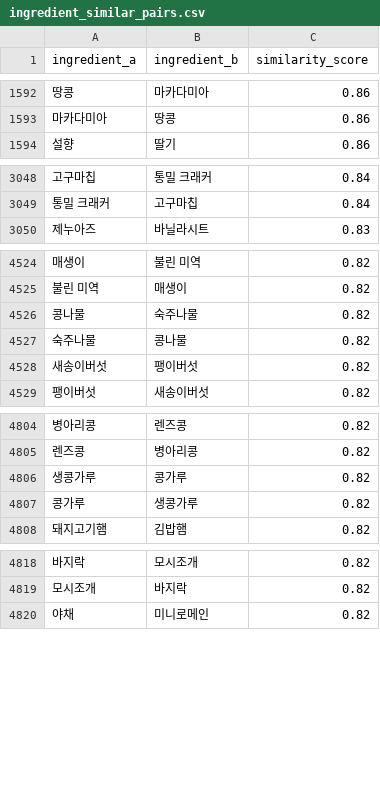
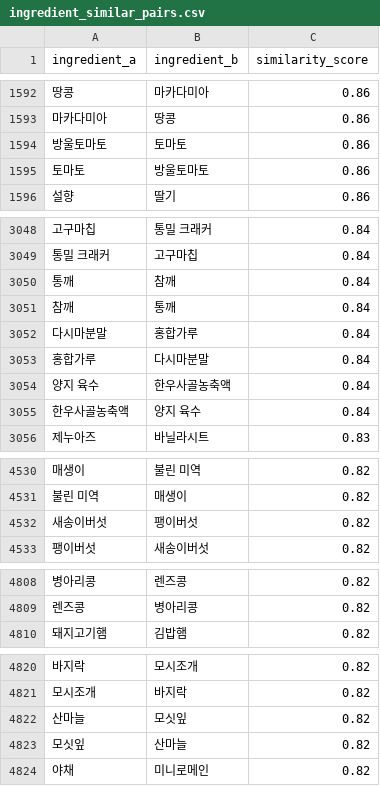
Before and after one commit to nahyejin/RefrigeratorCode, a CSV file: backend/ingredient_similar_pairs.csv, drawn as a sheet; only a part is shown, gaps mark what is left out; removed rows and columns are numbered as before the commit, all else as after; the diff covers the shown part only; the diff names each change by its address in the sheet, - before the commit and + after, or states it on an @@ line.

```diff
--- a/backend/ingredient_similar_pairs.csv
+++ b/backend/ingredient_similar_pairs.csv
+row 1594: 방울토마토 | 토마토 | 0.86
+row 1595: 토마토 | 방울토마토 | 0.86
+row 3050: 통깨 | 참깨 | 0.84
+row 3051: 참깨 | 통깨 | 0.84
@@ row 3038 moved to row 3052: 다시마분말 @@
@@ row 3039 moved to row 3053: 홍합가루 @@
@@ row 3040 moved to row 3054: 양지 육수 @@
@@ row 3041 moved to row 3055: 한우사골농축액 @@
-row 4526: 콩나물 | 숙주나물 | 0.82
-row 4527: 숙주나물 | 콩나물 | 0.82
-row 4806: 생콩가루 | 콩가루 | 0.82
-row 4807: 콩가루 | 생콩가루 | 0.82
+row 4822: 산마늘 | 모싯잎 | 0.82
+row 4823: 모싯잎 | 산마늘 | 0.82
```
Also changed, not shown: 14 added rows, 6 removed rows and 32 moved rows elsewhere in this file, frontend/public/coupang_ads.csv, 2 other files.
